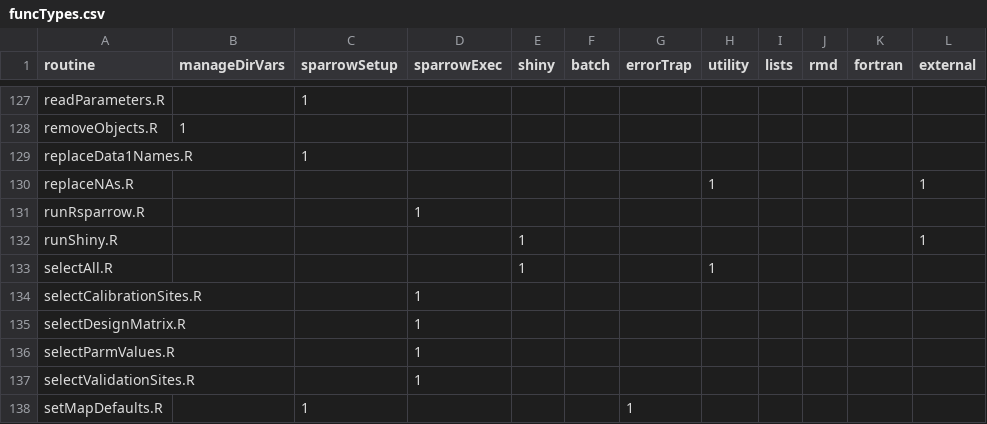
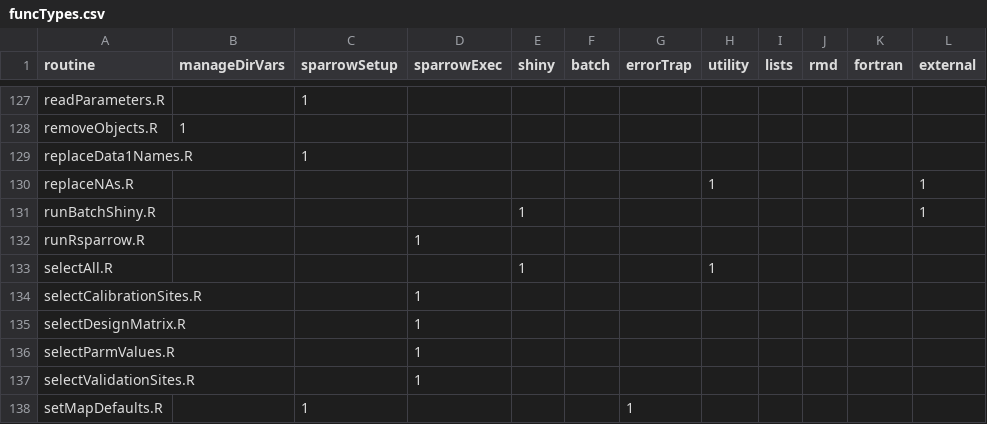
Before and after one commit to scharlton2/RSPARROW_master, a CSV file: inst/tables/funcTypes.csv, drawn as a sheet; only a part is shown, gaps mark what is left out; removed rows and columns are numbered as before the commit, all else as after; the diff names each change by its address in the sheet, - before the commit and + after, or states it on an @@ line.

```diff
--- a/inst/tables/funcTypes.csv
+++ b/inst/tables/funcTypes.csv
+row 131: runBatchShiny.R |  |  |  | 1 |  |  |  |  |  |  | 1
-row 132: runShiny.R |  |  |  | 1 |  |  |  |  |  |  | 1
```
Also changed, not shown: inst/tables/functionDescriptions.csv, inst/tables/functionParameters.csv, 5 other files.
